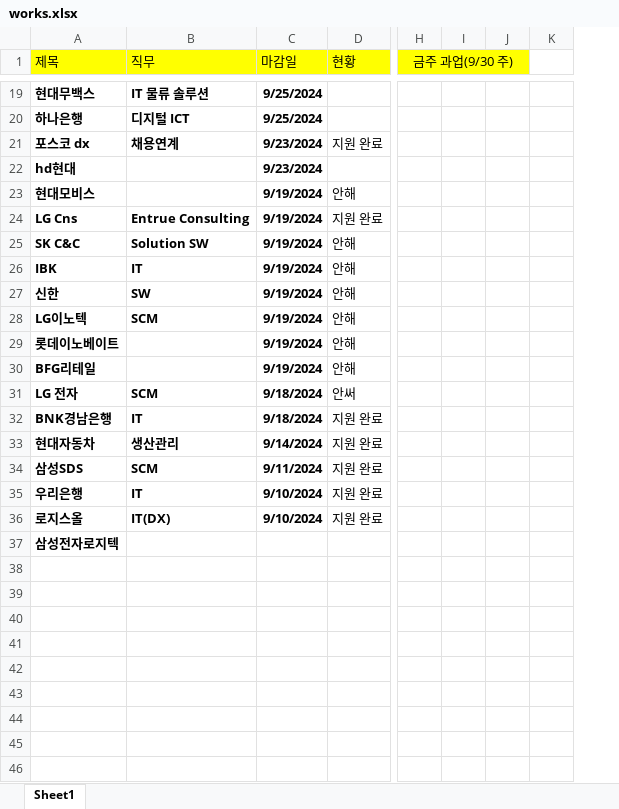
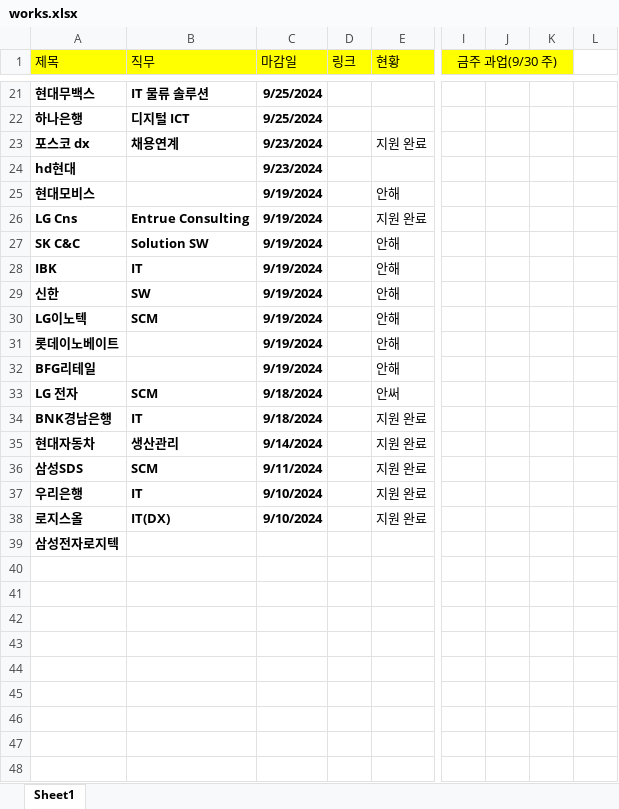
Before and after one commit to yuseok01/itgorae, an Excel workbook: works.xlsx, sheet Sheet1, drawn as a sheet; only a part is shown, gaps mark what is left out; values as stored, in another font and other column widths than the file's, no borders; removed rows and columns are numbered as before the commit, all else as after; the diff covers the shown part only; the diff names each change by its address in the sheet, - before the commit and + after, or states it on an @@ line.

```diff
--- a/works.xlsx (sheet Sheet1)
+++ b/works.xlsx (sheet Sheet1)
+column D (링크), empty
-column I, empty
+column L, empty
-H1:J1 merged
+I1:K1 merged
-K1 fill: none
+K1 fill: #FFFF00
-K1:K14 merged
```
Also changed, not shown: 2 added rows, 7 edited cells and merged cells elsewhere in this sheet, 1 other file.
